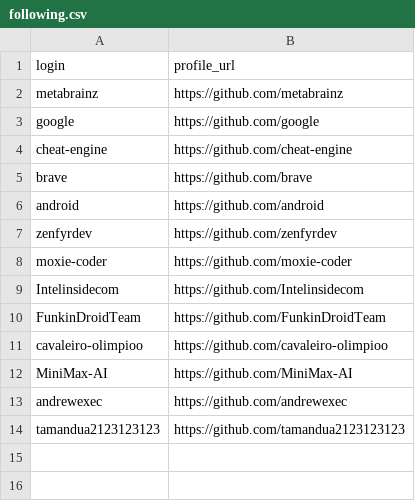
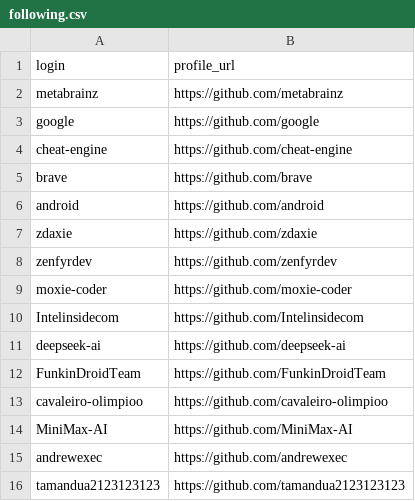
Before and after one commit to havaianasdestruido/sitemapping, a CSV file: reports/following.csv, drawn as a sheet.

```diff
--- a/reports/following.csv
+++ b/reports/following.csv
@@ -6,2 +6,3 @@ brave,https://github.com/brave
 android,https://github.com/android
+zdaxie,https://github.com/zdaxie
 zenfyrdev,https://github.com/zenfyrdev
@@ -9,2 +10,3 @@ moxie-coder,https://github.com/moxie-coder
 Intelinsidecom,https://github.com/Intelinsidecom
+deepseek-ai,https://github.com/deepseek-ai
 FunkinDroidTeam,https://github.com/FunkinDroidTeam
```
Also changed, not shown: reports/branches.csv, reports/commits.csv, 22 other files.
